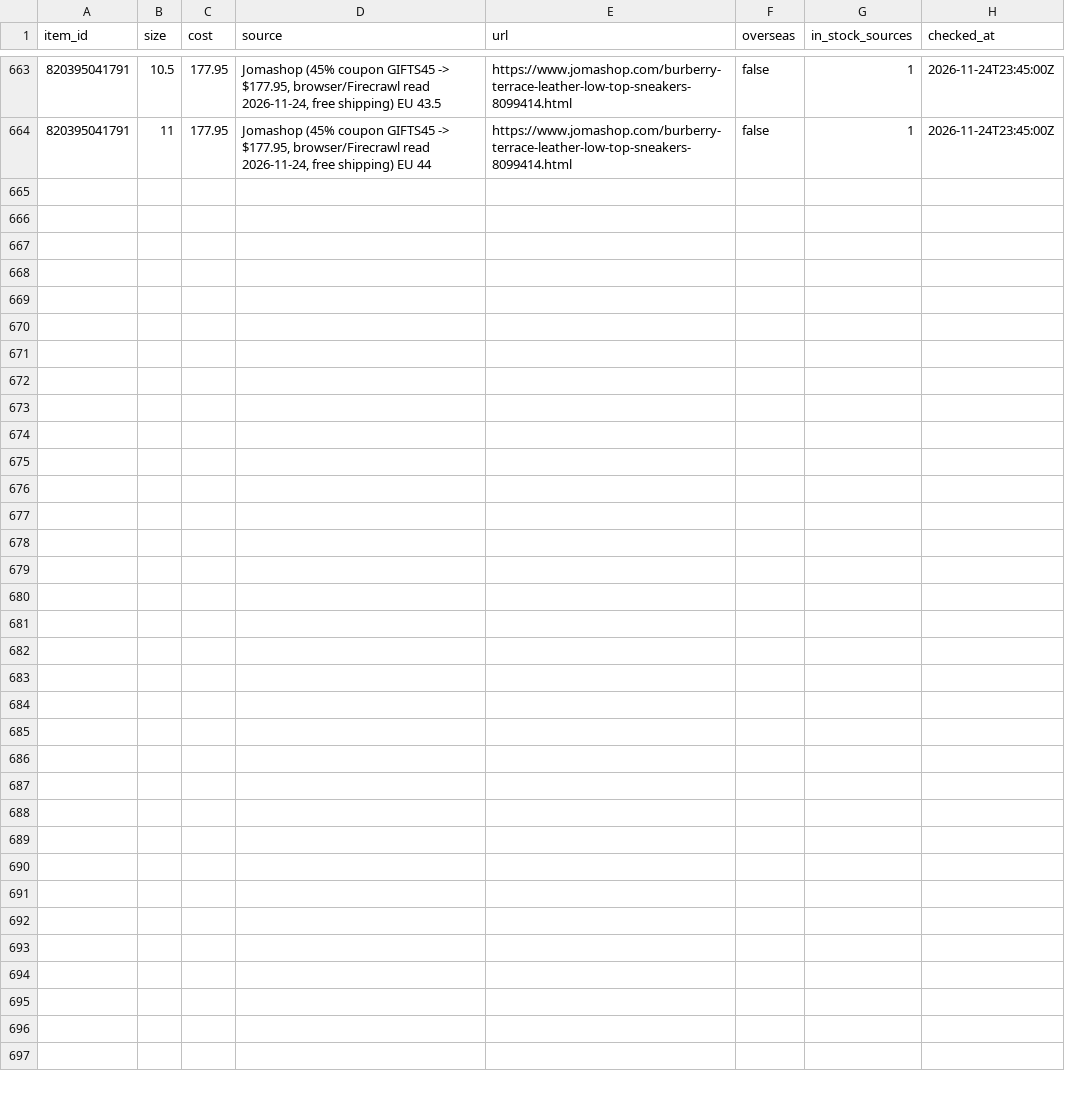
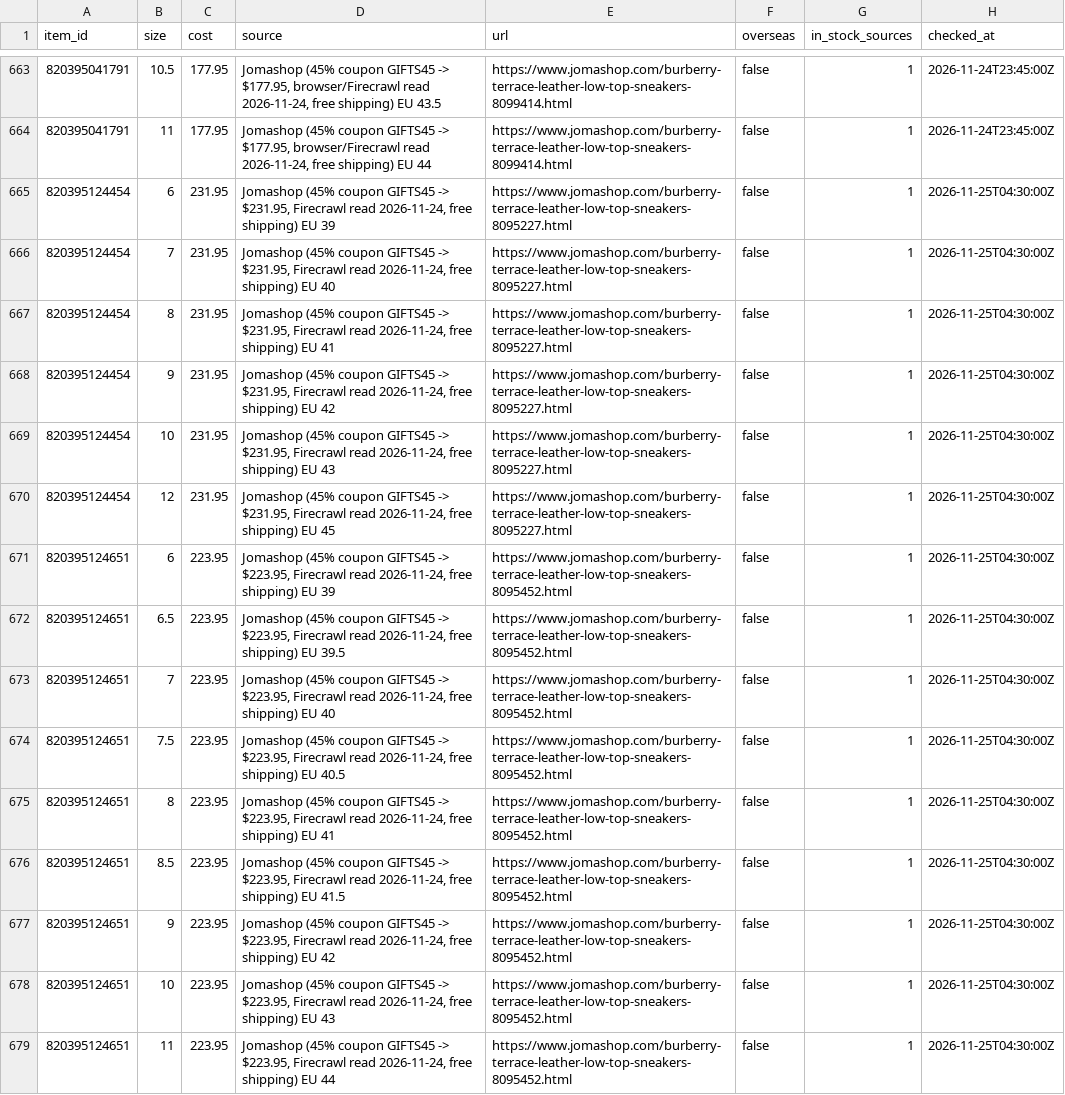
Before and after one commit to relyassian/ebay-bot, a CSV file: data/source_prices.csv, drawn as a sheet; only a part is shown, gaps mark what is left out; the diff names each change by its address in the sheet, - before the commit and + after, or states it on an @@ line.

```diff
--- a/data/source_prices.csv
+++ b/data/source_prices.csv
+row 665: 820395124454 | 6 | 231.95 | Jomashop (45% coupon GIFTS45 -> $231.95, Firecrawl read 2026-11-24, free shipping) EU 39 | https://www.jomashop.com/burberry-terrace-leather-low-top-sneakers-8095227.html | false | 1 | 2026-11-25T04:30:00Z
+row 666: 820395124454 | 7 | 231.95 | Jomashop (45% coupon GIFTS45 -> $231.95, Firecrawl read 2026-11-24, free shipping) EU 40 | https://www.jomashop.com/burberry-terrace-leather-low-top-sneakers-8095227.html | false | 1 | 2026-11-25T04:30:00Z
+row 667: 820395124454 | 8 | 231.95 | Jomashop (45% coupon GIFTS45 -> $231.95, Firecrawl read 2026-11-24, free shipping) EU 41 | https://www.jomashop.com/burberry-terrace-leather-low-top-sneakers-8095227.html | false | 1 | 2026-11-25T04:30:00Z
+row 668: 820395124454 | 9 | 231.95 | Jomashop (45% coupon GIFTS45 -> $231.95, Firecrawl read 2026-11-24, free shipping) EU 42 | https://www.jomashop.com/burberry-terrace-leather-low-top-sneakers-8095227.html | false | 1 | 2026-11-25T04:30:00Z
+row 669: 820395124454 | 10 | 231.95 | Jomashop (45% coupon GIFTS45 -> $231.95, Firecrawl read 2026-11-24, free shipping) EU 43 | https://www.jomashop.com/burberry-terrace-leather-low-top-sneakers-8095227.html | false | 1 | 2026-11-25T04:30:00Z
+row 670: 820395124454 | 12 | 231.95 | Jomashop (45% coupon GIFTS45 -> $231.95, Firecrawl read 2026-11-24, free shipping) EU 45 | https://www.jomashop.com/burberry-terrace-leather-low-top-sneakers-8095227.html | false | 1 | 2026-11-25T04:30:00Z
+row 671: 820395124651 | 6 | 223.95 | Jomashop (45% coupon GIFTS45 -> $223.95, Firecrawl read 2026-11-24, free shipping) EU 39 | https://www.jomashop.com/burberry-terrace-leather-low-top-sneakers-8095452.html | false | 1 | 2026-11-25T04:30:00Z
+row 672: 820395124651 | 6.5 | 223.95 | Jomashop (45% coupon GIFTS45 -> $223.95, Firecrawl read 2026-11-24, free shipping) EU 39.5 | https://www.jomashop.com/burberry-terrace-leather-low-top-sneakers-8095452.html | false | 1 | 2026-11-25T04:30:00Z
+row 673: 820395124651 | 7 | 223.95 | Jomashop (45% coupon GIFTS45 -> $223.95, Firecrawl read 2026-11-24, free shipping) EU 40 | https://www.jomashop.com/burberry-terrace-leather-low-top-sneakers-8095452.html | false | 1 | 2026-11-25T04:30:00Z
+row 674: 820395124651 | 7.5 | 223.95 | Jomashop (45% coupon GIFTS45 -> $223.95, Firecrawl read 2026-11-24, free shipping) EU 40.5 | https://www.jomashop.com/burberry-terrace-leather-low-top-sneakers-8095452.html | false | 1 | 2026-11-25T04:30:00Z
+row 675: 820395124651 | 8 | 223.95 | Jomashop (45% coupon GIFTS45 -> $223.95, Firecrawl read 2026-11-24, free shipping) EU 41 | https://www.jomashop.com/burberry-terrace-leather-low-top-sneakers-8095452.html | false | 1 | 2026-11-25T04:30:00Z
+row 676: 820395124651 | 8.5 | 223.95 | Jomashop (45% coupon GIFTS45 -> $223.95, Firecrawl read 2026-11-24, free shipping) EU 41.5 | https://www.jomashop.com/burberry-terrace-leather-low-top-sneakers-8095452.html | false | 1 | 2026-11-25T04:30:00Z
+row 677: 820395124651 | 9 | 223.95 | Jomashop (45% coupon GIFTS45 -> $223.95, Firecrawl read 2026-11-24, free shipping) EU 42 | https://www.jomashop.com/burberry-terrace-leather-low-top-sneakers-8095452.html | false | 1 | 2026-11-25T04:30:00Z
+row 678: 820395124651 | 10 | 223.95 | Jomashop (45% coupon GIFTS45 -> $223.95, Firecrawl read 2026-11-24, free shipping) EU 43 | https://www.jomashop.com/burberry-terrace-leather-low-top-sneakers-8095452.html | false | 1 | 2026-11-25T04:30:00Z
+row 679: 820395124651 | 11 | 223.95 | Jomashop (45% coupon GIFTS45 -> $223.95, Firecrawl read 2026-11-24, free shipping) EU 44 | https://www.jomashop.com/burberry-terrace-leather-low-top-sneakers-8095452.html | false | 1 | 2026-11-25T04:30:00Z
```
Also changed, not shown: 3 other files.
